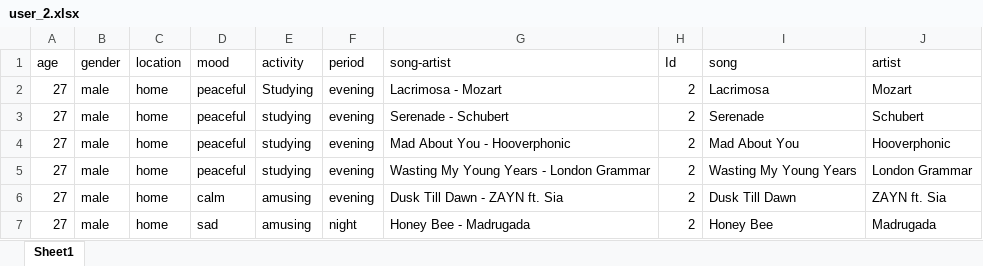
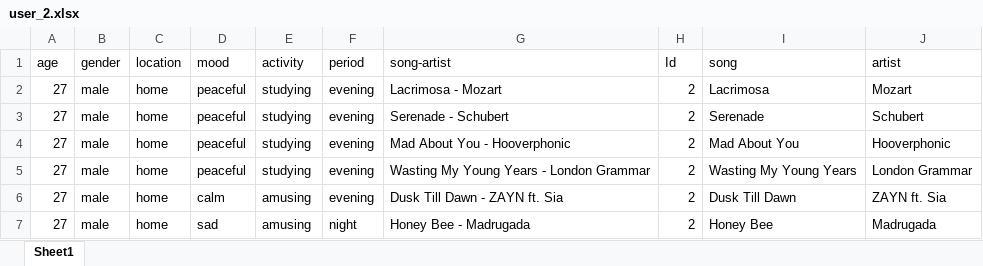
Before and after one commit to epistimi4/emotion_based_music_recomendation, an Excel workbook: Business Analysis/data/user_2.xlsx, sheet Sheet1, drawn as a sheet; values as stored, in another font and other column widths than the file's, no borders; the diff names each change by its address in the sheet, - before the commit and + after, or states it on an @@ line.

```diff
--- a/Business Analysis/data/user_2.xlsx (sheet Sheet1)
+++ b/Business Analysis/data/user_2.xlsx (sheet Sheet1)
-E2 (activity): Studying
+E2 (activity): studying
```
Also changed, not shown: Business Analysis/data/athina_playlist_metadata.xlsx, 2 other files.
